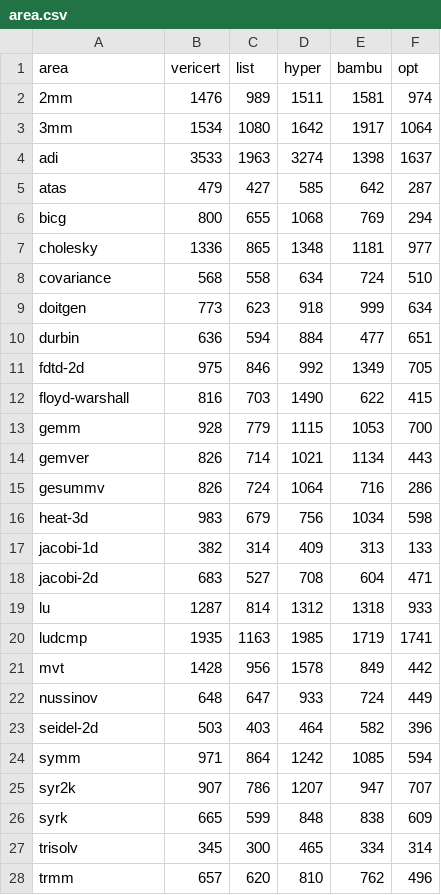
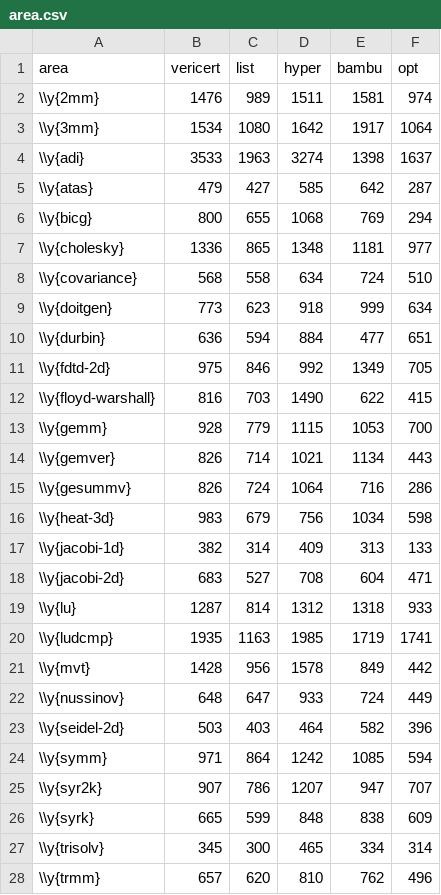
Before and after one commit to ymherklotz/phd-thesis, a CSV file: figures/5-hyperblock-scheduling/area.csv, drawn as a sheet; only a part is shown; the diff covers the shown part only.

```diff
--- a/figures/5-hyperblock-scheduling/area.csv
+++ b/figures/5-hyperblock-scheduling/area.csv
@@ -1,28 +1,28 @@
 area,vericert,list,hyper,bambu,opt
-2mm,1476,989,1511,1581,974
-3mm,1534,1080,1642,1917,1064
-adi,3533,1963,3274,1398,1637
-atas,479,427,585,642,287
-bicg,800,655,1068,769,294
-cholesky,1336,865,1348,1181,977
-covariance,568,558,634,724,510
-doitgen,773,623,918,999,634
-durbin,636,594,884,477,651
-fdtd-2d,975,846,992,1349,705
-floyd-warshall,816,703,1490,622,415
-gemm,928,779,1115,1053,700
-gemver,826,714,1021,1134,443
-gesummv,826,724,1064,716,286
-heat-3d,983,679,756,1034,598
-jacobi-1d,382,314,409,313,133
-jacobi-2d,683,527,708,604,471
-lu,1287,814,1312,1318,933
-ludcmp,1935,1163,1985,1719,1741
-mvt,1428,956,1578,849,442
-nussinov,648,647,933,724,449
-seidel-2d,503,403,464,582,396
-symm,971,864,1242,1085,594
-syr2k,907,786,1207,947,707
-syrk,665,599,848,838,609
-trisolv,345,300,465,334,314
-trmm,657,620,810,762,496
+\\y{2mm},1476,989,1511,1581,974
+\\y{3mm},1534,1080,1642,1917,1064
+\\y{adi},3533,1963,3274,1398,1637
+\\y{atas},479,427,585,642,287
+\\y{bicg},800,655,1068,769,294
+\\y{cholesky},1336,865,1348,1181,977
+\\y{covariance},568,558,634,724,510
+\\y{doitgen},773,623,918,999,634
+\\y{durbin},636,594,884,477,651
+\\y{fdtd-2d},975,846,992,1349,705
+\\y{floyd-warshall},816,703,1490,622,415
+\\y{gemm},928,779,1115,1053,700
+\\y{gemver},826,714,1021,1134,443
+\\y{gesummv},826,724,1064,716,286
+\\y{heat-3d},983,679,756,1034,598
+\\y{jacobi-1d},382,314,409,313,133
+\\y{jacobi-2d},683,527,708,604,471
+\\y{lu},1287,814,1312,1318,933
+\\y{ludcmp},1935,1163,1985,1719,1741
+\\y{mvt},1428,956,1578,849,442
+\\y{nussinov},648,647,933,724,449
+\\y{seidel-2d},503,403,464,582,396
+\\y{symm},971,864,1242,1085,594
+\\y{syr2k},907,786,1207,947,707
+\\y{syrk},665,599,848,838,609
+\\y{trisolv},345,300,465,334,314
+\\y{trmm},657,620,810,762,496
```
Also changed, not shown: 1 edited cell elsewhere in this file, 18 other files.
